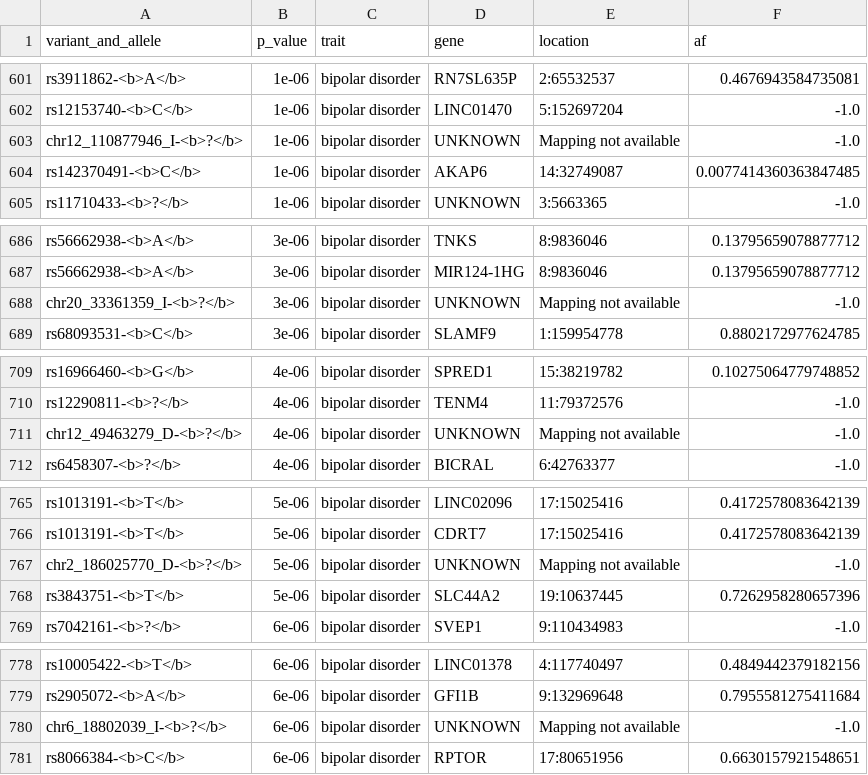
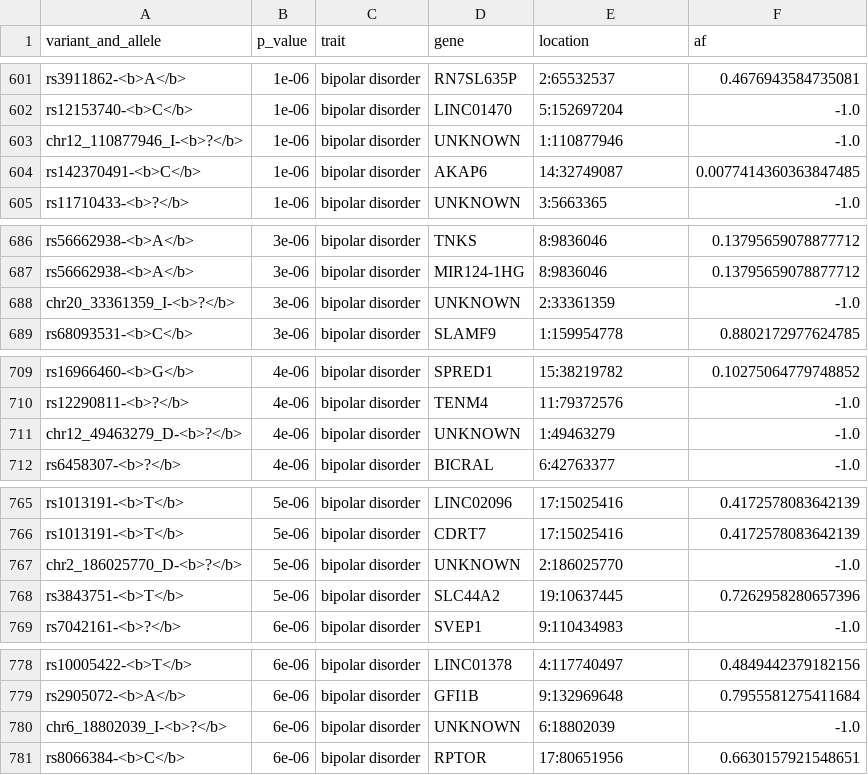
Before and after one commit to jstimes/MentalMap, a CSV file: data/joined/bipolar_disorder.csv, drawn as a sheet; only a part is shown, gaps mark what is left out; the diff covers the shown part only.

```diff
--- a/data/joined/bipolar_disorder.csv
+++ b/data/joined/bipolar_disorder.csv
@@ -602,3 +602,3 @@ rs3911862-<b>A</b>,1e-06,bipolar disorder,RN7SL635P,2:65532537,0.467694358473508
 rs12153740-<b>C</b>,1e-06,bipolar disorder,LINC01470,5:152697204,-1.0
-chr12_110877946_I-<b>?</b>,1e-06,bipolar disorder,UNKNOWN,Mapping not available,-1.0
+chr12_110877946_I-<b>?</b>,1e-06,bipolar disorder,UNKNOWN,1:110877946,-1.0
 rs142370491-<b>C</b>,1e-06,bipolar disorder,AKAP6,14:32749087,0.0077414360363847485
@@ -687,3 +687,3 @@ rs56662938-<b>A</b>,3e-06,bipolar disorder,TNKS,8:9836046,0.13795659078877712
 rs56662938-<b>A</b>,3e-06,bipolar disorder,MIR124-1HG,8:9836046,0.13795659078877712
-chr20_33361359_I-<b>?</b>,3e-06,bipolar disorder,UNKNOWN,Mapping not available,-1.0
+chr20_33361359_I-<b>?</b>,3e-06,bipolar disorder,UNKNOWN,2:33361359,-1.0
 rs68093531-<b>C</b>,3e-06,bipolar disorder,SLAMF9,1:159954778,0.8802172977624785
@@ -710,3 +710,3 @@ rs16966460-<b>G</b>,4e-06,bipolar disorder,SPRED1,15:38219782,0.1027506477974885
 rs12290811-<b>?</b>,4e-06,bipolar disorder,TENM4,11:79372576,-1.0
-chr12_49463279_D-<b>?</b>,4e-06,bipolar disorder,UNKNOWN,Mapping not available,-1.0
+chr12_49463279_D-<b>?</b>,4e-06,bipolar disorder,UNKNOWN,1:49463279,-1.0
 rs6458307-<b>?</b>,4e-06,bipolar disorder,BICRAL,6:42763377,-1.0
@@ -766,3 +766,3 @@ rs1013191-<b>T</b>,5e-06,bipolar disorder,LINC02096,17:15025416,0.41725780836421
 rs1013191-<b>T</b>,5e-06,bipolar disorder,CDRT7,17:15025416,0.4172578083642139
-chr2_186025770_D-<b>?</b>,5e-06,bipolar disorder,UNKNOWN,Mapping not available,-1.0
+chr2_186025770_D-<b>?</b>,5e-06,bipolar disorder,UNKNOWN,2:186025770,-1.0
 rs3843751-<b>T</b>,5e-06,bipolar disorder,SLC44A2,19:10637445,0.7262958280657396
@@ -779,3 +779,3 @@ rs10005422-<b>T</b>,6e-06,bipolar disorder,LINC01378,4:117740497,0.4849442379182
 rs2905072-<b>A</b>,6e-06,bipolar disorder,GFI1B,9:132969648,0.7955581275411684
-chr6_18802039_I-<b>?</b>,6e-06,bipolar disorder,UNKNOWN,Mapping not available,-1.0
+chr6_18802039_I-<b>?</b>,6e-06,bipolar disorder,UNKNOWN,6:18802039,-1.0
 rs8066384-<b>C</b>,6e-06,bipolar disorder,RPTOR,17:80651956,0.6630157921548651
```
Also changed, not shown: 24 edited cells elsewhere in this file, data/gwas/clean/autism_spectrum_disorder.csv, data/gwas/clean/bipolar_disorder.csv, 13 other files.
